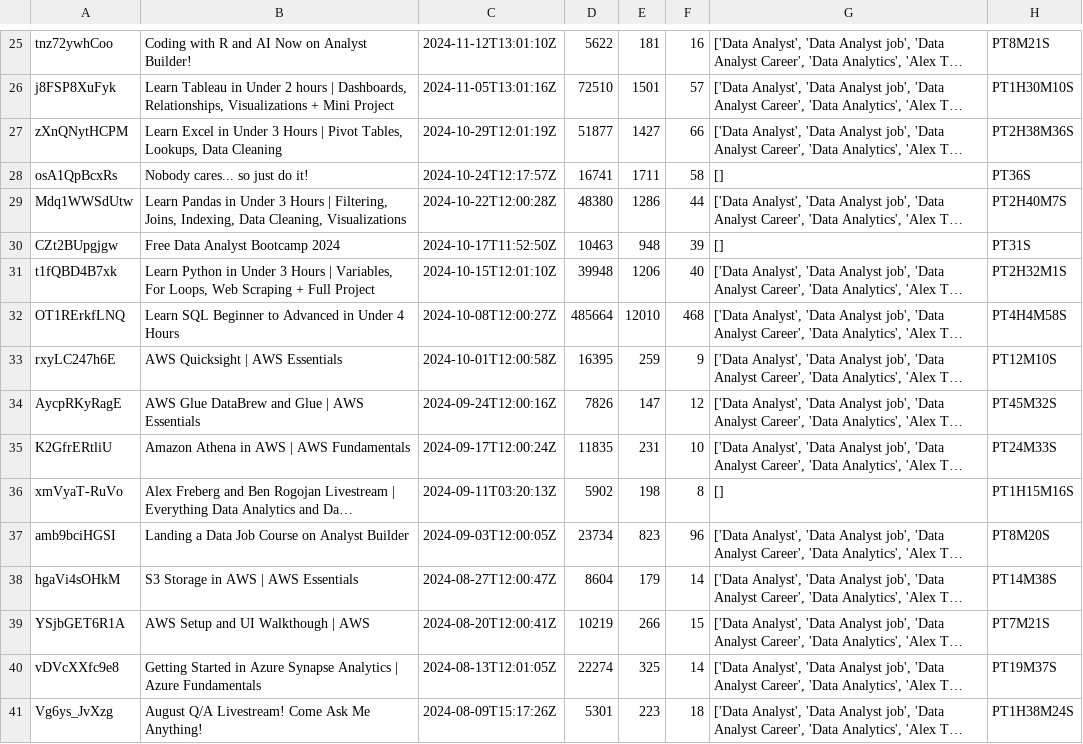
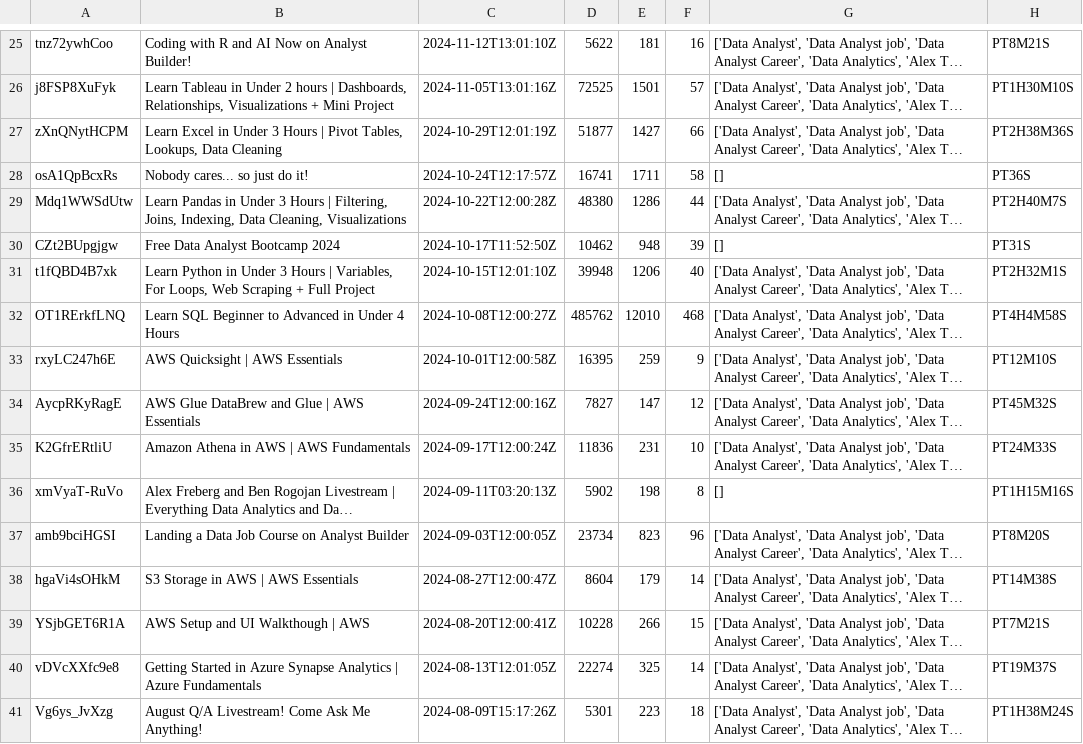
Before and after one commit to LiLuo086/youtube-data-analysis-case-study, a CSV file: data/video.csv, drawn as a sheet; only a part is shown, gaps mark what is left out; long unchanged cells end in …; the diff covers the shown part only; the diff names each change by its address in the sheet, - before the commit and + after, or states it on an @@ line.

```diff
--- a/data/video.csv
+++ b/data/video.csv
-D26: 72510
+D26: 72525
-D30: 10463
+D30: 10462
-D32: 485664
+D32: 485762
-D34: 7826
+D34: 7827
-D35: 11835
+D35: 11836
-D39: 10219
+D39: 10228
```
Also changed, not shown: 1 added row, 1 removed row and 109 edited cells elsewhere in this file, data/channel.csv, 1 other file.
